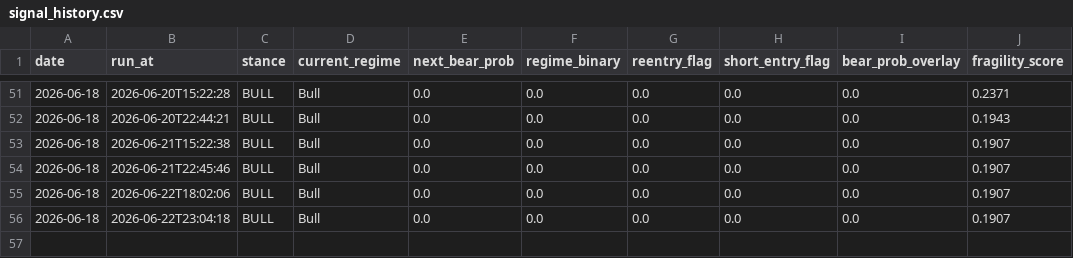
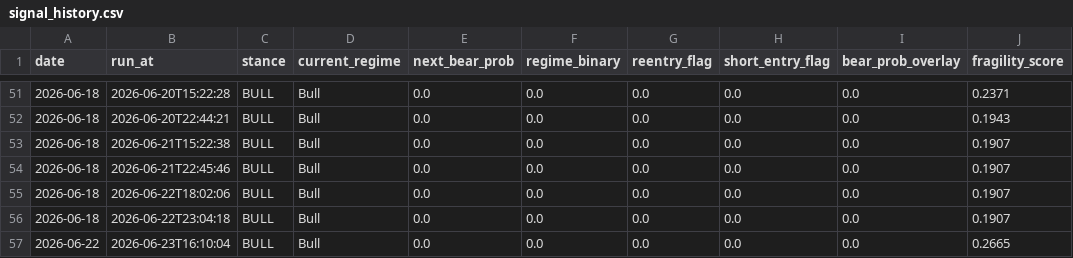
Before and after one commit to wbelmont/regime-monitor, a CSV file: data/signal_history.csv, drawn as a sheet; only a part is shown, gaps mark what is left out; the diff names each change by its address in the sheet, - before the commit and + after, or states it on an @@ line.

Commit message:
chore: daily signal history [skip ci]

```diff
--- a/data/signal_history.csv
+++ b/data/signal_history.csv
+row 57: 2026-06-22 | 2026-06-23T16:10:04 | BULL | Bull | 0.0 | 0.0 | 0.0 | 0.0 | 0.0 | 0.2665
```
